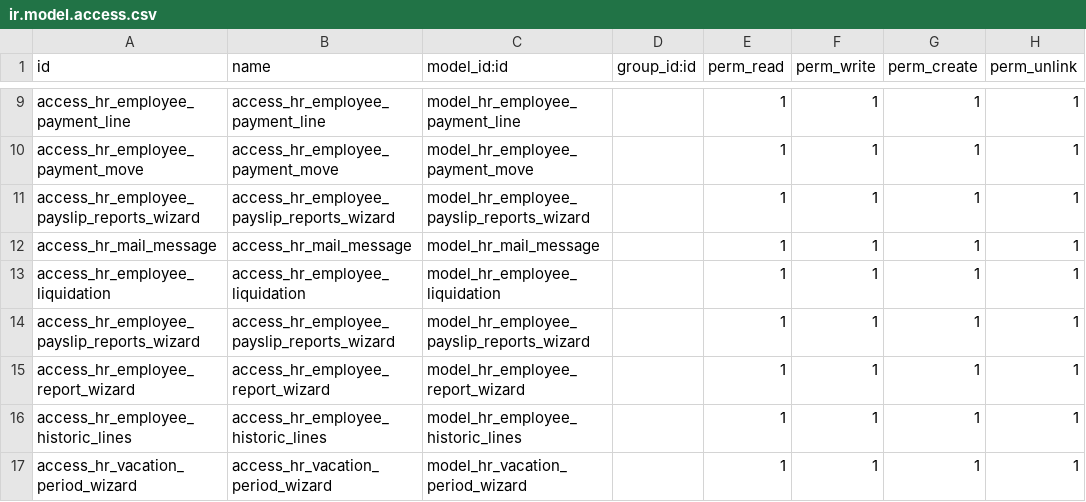
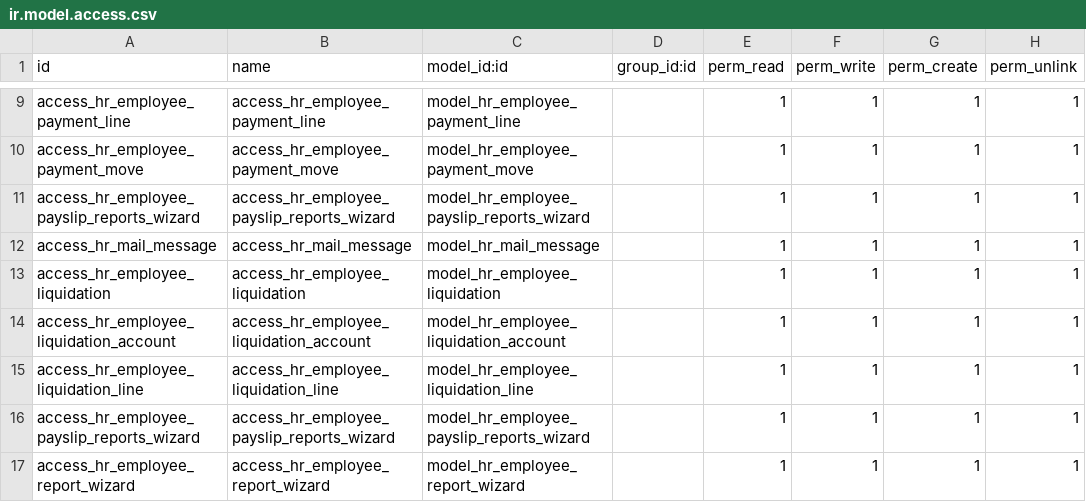
Before and after one commit to Galarplan/galarplan_development, a CSV file: hr/payroll_ec/security/ir.model.access.csv, drawn as a sheet; only a part is shown, gaps mark what is left out; the shorter side is filled out with more unchanged rows; the diff names each change by its address in the sheet, - before the commit and + after, or states it on an @@ line.

```diff
--- a/hr/payroll_ec/security/ir.model.access.csv
+++ b/hr/payroll_ec/security/ir.model.access.csv
+row 14: access_hr_employee_liquidation_account | access_hr_employee_liquidation_account | model_hr_employee_liquidation_account |  | 1 | 1 | 1 | 1
+row 15: access_hr_employee_liquidation_line | access_hr_employee_liquidation_line | model_hr_employee_liquidation_line |  | 1 | 1 | 1 | 1
```
Also changed, not shown: 21 other files.
